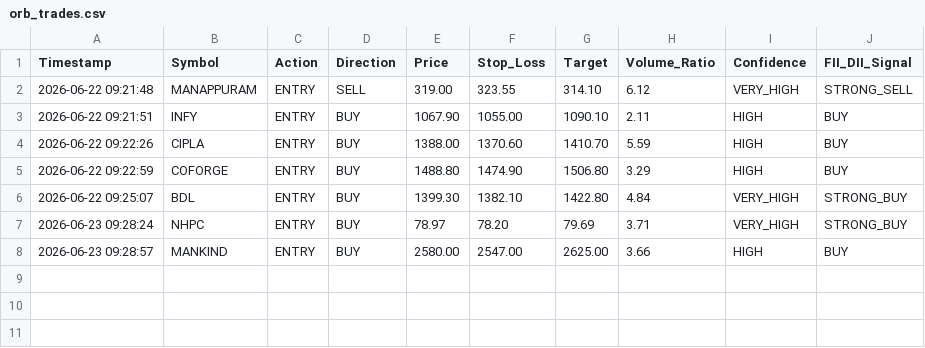
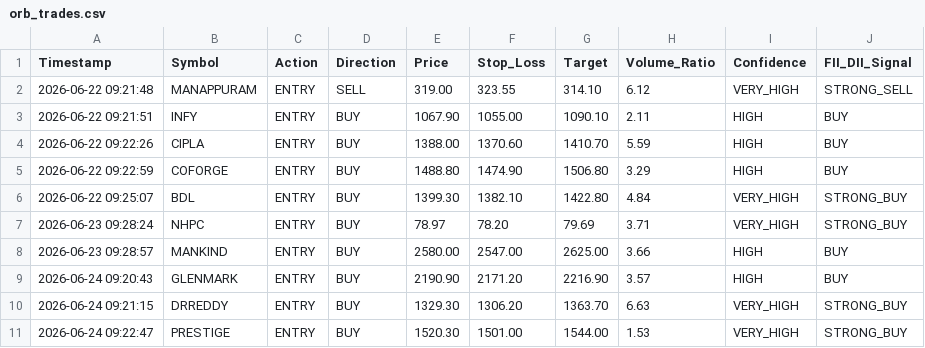
Before and after one commit to frzkhn155-ai/Final, a CSV file: orb_trades.csv, drawn as a sheet.

```diff
--- a/orb_trades.csv
+++ b/orb_trades.csv
@@ -8 +8,4 @@ Timestamp,Symbol,Action,Direction,Price,Stop_Loss,Target,Volume_Ratio,Confidence
 2026-06-23 09:28:57,MANKIND,ENTRY,BUY,2580.00,2547.00,2625.00,3.66,HIGH,BUY
+2026-06-24 09:20:43,GLENMARK,ENTRY,BUY,2190.90,2171.20,2216.90,3.57,HIGH,BUY
+2026-06-24 09:21:15,DRREDDY,ENTRY,BUY,1329.30,1306.20,1363.70,6.63,VERY_HIGH,STRONG_BUY
+2026-06-24 09:22:47,PRESTIGE,ENTRY,BUY,1520.30,1501.00,1544.00,1.53,VERY_HIGH,STRONG_BUY
```
Also changed, not shown: orb_signals.csv, r3_live_alerts.csv, 6 other files.
